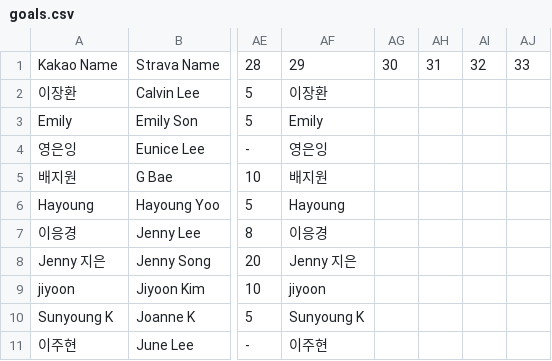
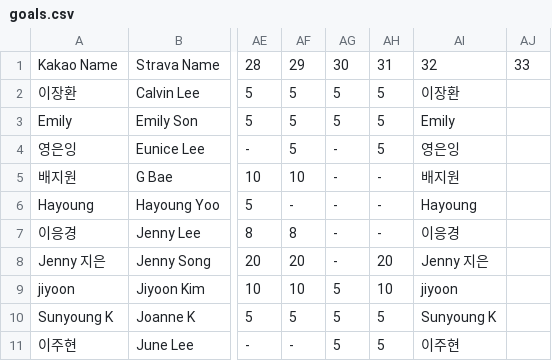
Before and after one commit to jennysong/RunningChallenge, a CSV file: goals.csv, drawn as a sheet; only a part is shown, gaps mark what is left out; removed rows and columns are numbered as before the commit, all else as after; the diff names each change by its address in the sheet, - before the commit and + after, or states it on an @@ line.

Commit message:
Add week29-30 Strava data & update goals
Add new Strava leaderboard JSON files for week29 and week30 and include them in AVAILABLE_WEEKS in app.js. Update goals.csv to expand/normalize weekly goal columns and fill/adjust participant goals to account for weeks 29 and 30. These changes enable the app to read and display the new weekly data and ensure goal records line up with the updated weeks.

```diff
--- a/goals.csv
+++ b/goals.csv
+column AF, rows 1-11: 29 | 5 | 5 | 5 | 10 | - | 8 | 20 | 10 | 5 | -
+column AG, rows 1-11: 30 | 5 | 5 | - | - | - | - | - | 5 | 5 | 5
+column AH, rows 1-11: 31 | 5 | 5 | 5 | - | - | - | 20 | 10 | 5 | 5
-column AG, row 1: 30
-column AH, row 1: 31
-column AI, row 1: 32
-AI1: 29
+AI1: 32
```
Also changed, not shown: 3 other files.
